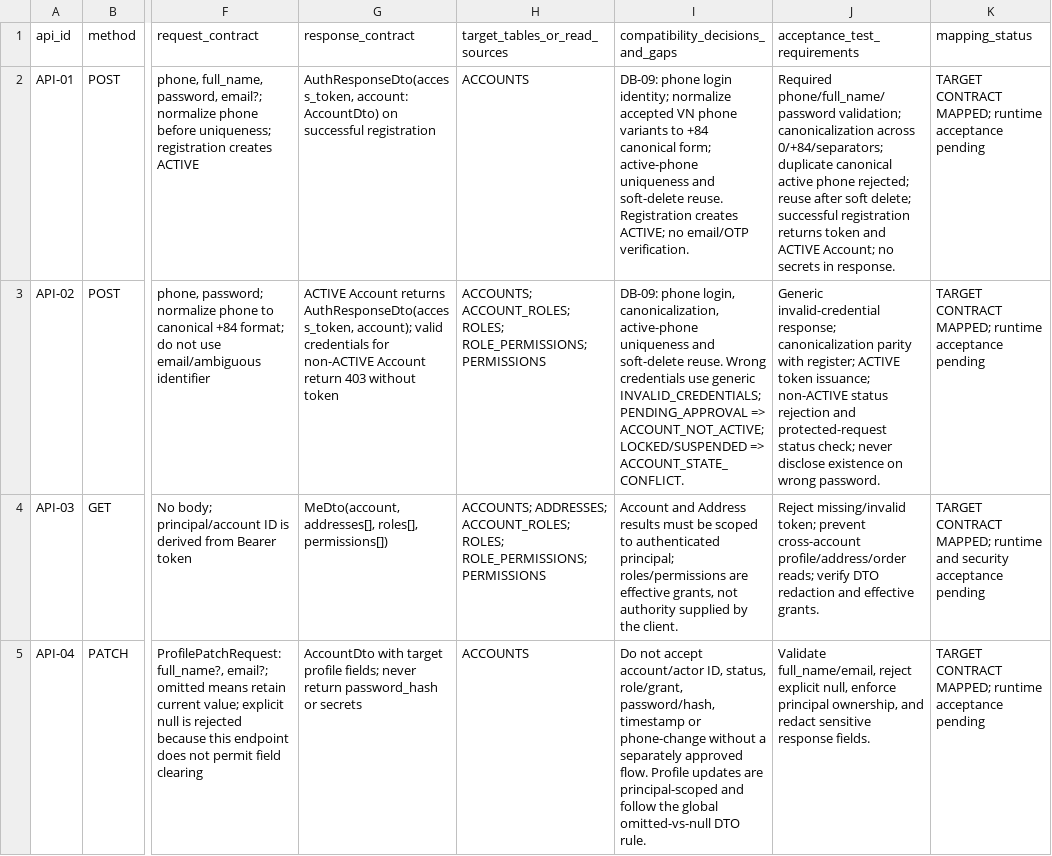
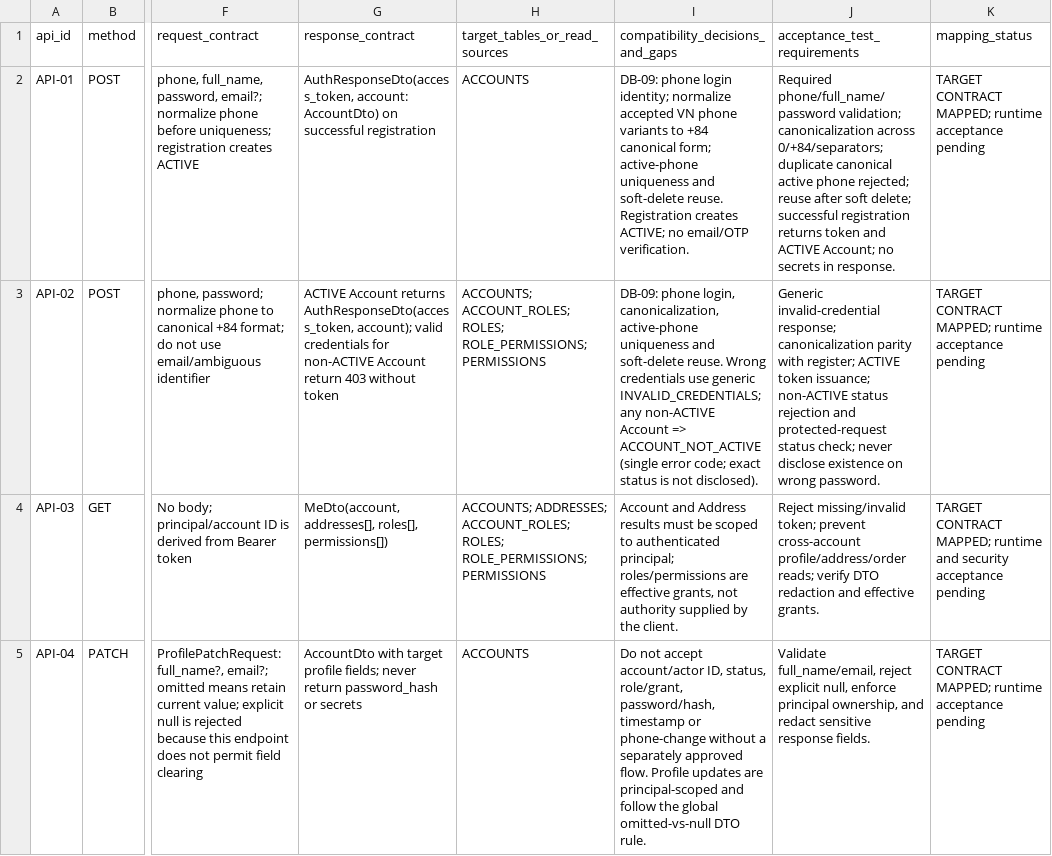
Before and after one commit to quangson2809/FIDO, a CSV file: docs/refactor-v2/p1/P1-api-contract-mapping.csv, drawn as a sheet; only a part is shown, gaps mark what is left out; the diff names each change by its address in the sheet, - before the commit and + after, or states it on an @@ line.

Commit message:
docs(p1.2): align P1-api-contract-mapping.csv with settled ecommerce contract

```diff
--- a/docs/refactor-v2/p1/P1-api-contract-mapping.csv
+++ b/docs/refactor-v2/p1/P1-api-contract-mapping.csv
-I3 (compatibility_decisions_and_gaps): …generic INVALID_CREDENTIALS; PENDING_APPROVAL => ACCOUNT_NOT_ACTIVE; LOCKED/SUSPENDED => ACCOUNT_STATE_CONFLICT.
+I3 (compatibility_decisions_and_gaps): …generic INVALID_CREDENTIALS; any non-ACTIVE Account => ACCOUNT_NOT_ACTIVE (single error code; exact status is not disclosed).
```
